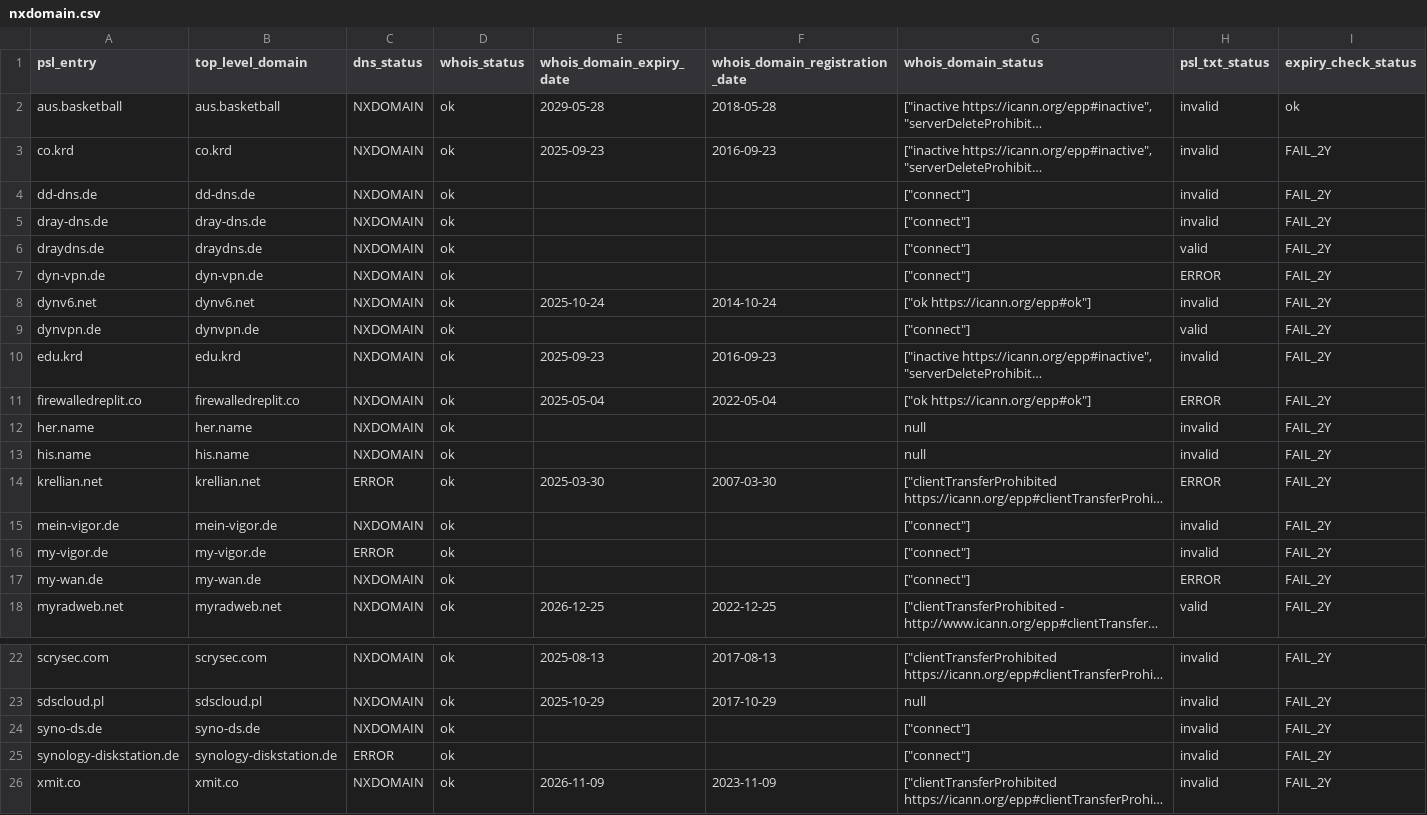
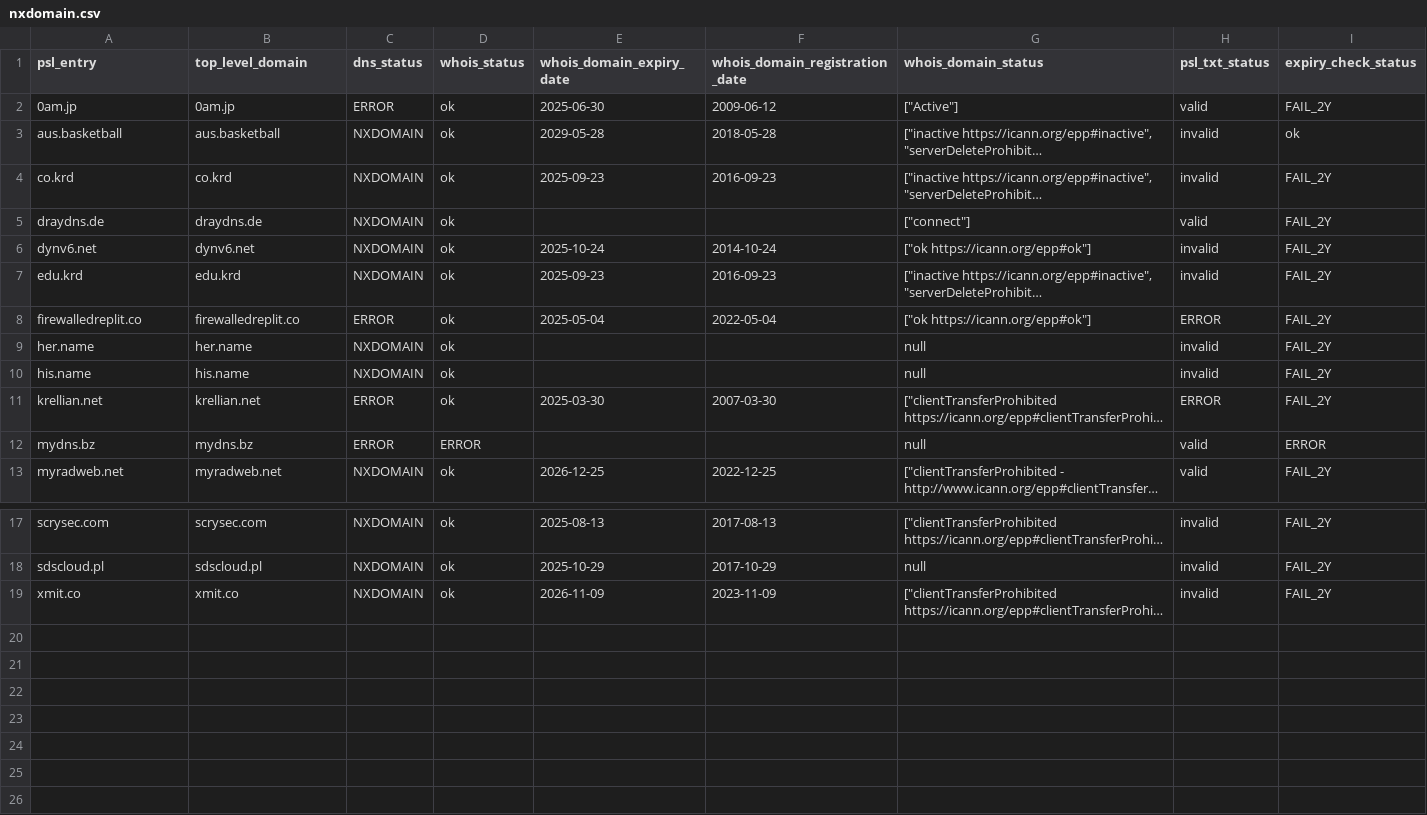
Before and after one commit to groundcat/PSL-private-domains-checker, a CSV file: data/nxdomain.csv, drawn as a sheet; only a part is shown, gaps mark what is left out; long unchanged cells end in …; removed rows and columns are numbered as before the commit, all else as after; the diff names each change by its address in the sheet, - before the commit and + after, or states it on an @@ line.

```diff
--- a/data/nxdomain.csv
+++ b/data/nxdomain.csv
+row 2: 0am.jp | 0am.jp | ERROR | ok | 2025-06-30 | 2009-06-12 | ["Active"] | valid | FAIL_2Y
-row 4: dd-dns.de | dd-dns.de | NXDOMAIN | ok |  |  | ["connect"] | invalid | FAIL_2Y
-row 5: dray-dns.de | dray-dns.de | NXDOMAIN | ok |  |  | ["connect"] | invalid | FAIL_2Y
-row 7: dyn-vpn.de | dyn-vpn.de | NXDOMAIN | ok |  |  | ["connect"] | ERROR | FAIL_2Y
-row 9: dynvpn.de | dynvpn.de | NXDOMAIN | ok |  |  | ["connect"] | valid | FAIL_2Y
-C8 (dns_status): NXDOMAIN
+C8 (dns_status): ERROR
-row 15: mein-vigor.de | mein-vigor.de | NXDOMAIN | ok |  |  | ["connect"] | invalid | FAIL_2Y
-row 16: my-vigor.de | my-vigor.de | ERROR | ok |  |  | ["connect"] | invalid | FAIL_2Y
-row 17: my-wan.de | my-wan.de | NXDOMAIN | ok |  |  | ["connect"] | ERROR | FAIL_2Y
+row 12: mydns.bz | mydns.bz | ERROR | ERROR |  |  | null | valid | ERROR
-row 24: syno-ds.de | syno-ds.de | NXDOMAIN | ok |  |  | ["connect"] | invalid | FAIL_2Y
-row 25: synology-diskstation.de | synology-diskstation.de | ERROR | ok |  |  | ["connect"] | invalid | FAIL_2Y
```
Also changed, not shown: data/all.csv, data/expiry_less_than_2yrs.csv, 1 other file.
